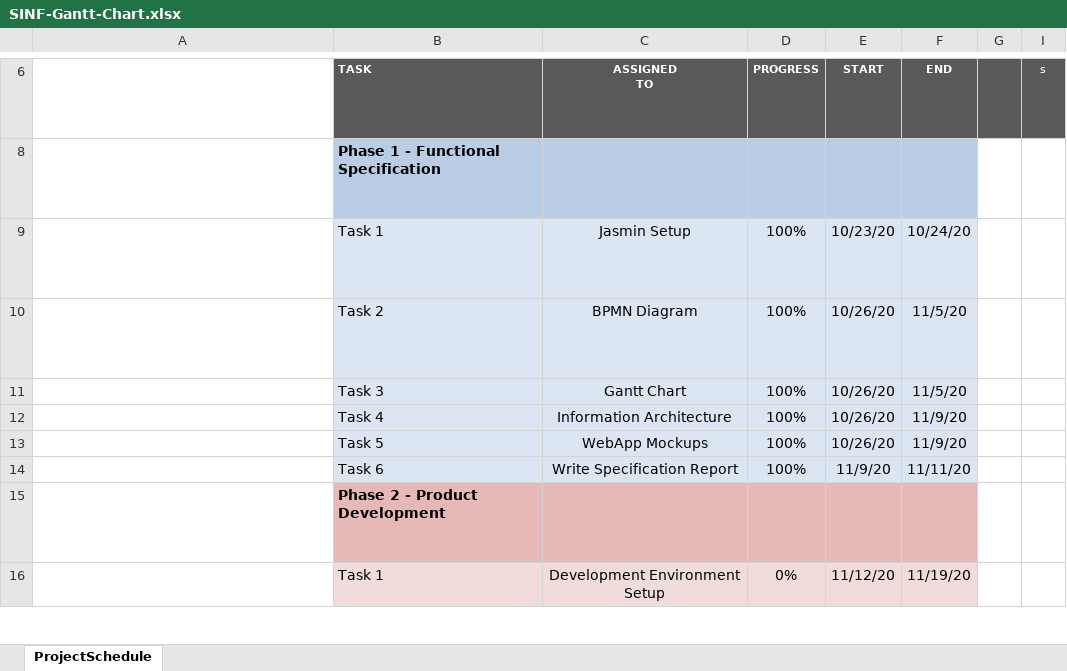
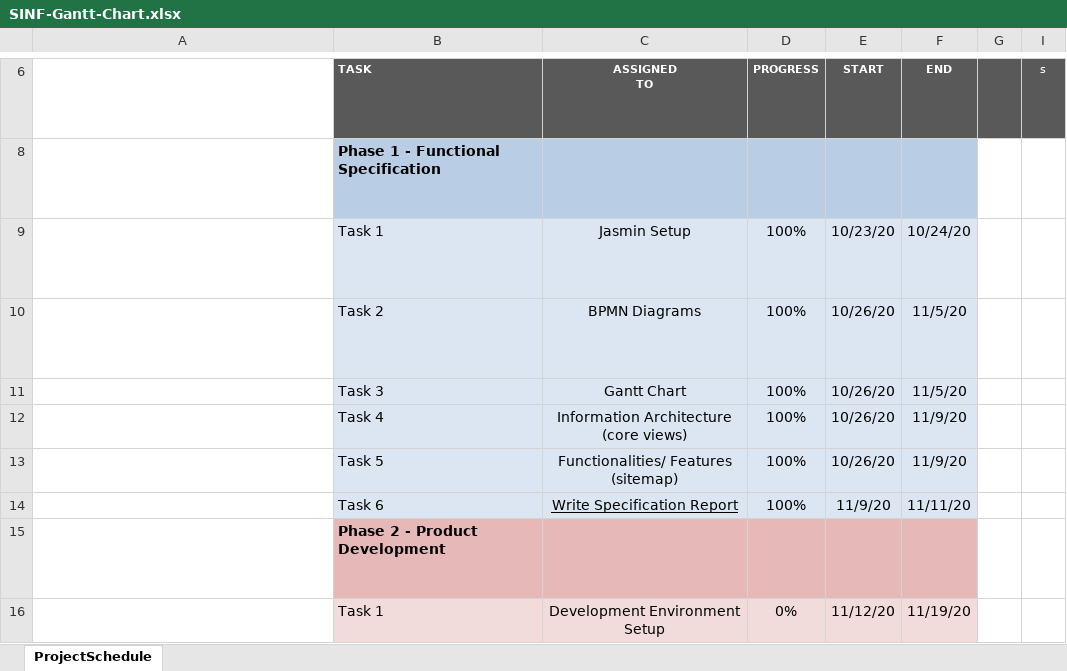
Before and after one commit to j-vm/FEUP-SINF, an Excel workbook: docs/SINF-Gantt-Chart.xlsx, sheet ProjectSchedule, drawn as a sheet; only a part is shown, gaps mark what is left out; long unchanged cells end in …; values as stored, in another font and other column widths than the file's, no borders; conditional formats not drawn; the diff names each change by its address in the sheet, - before the commit and + after, or states it on an @@ line.

Commit message:
updated task labels

```diff
--- a/docs/SINF-Gantt-Chart.xlsx (sheet ProjectSchedule)
+++ b/docs/SINF-Gantt-Chart.xlsx (sheet ProjectSchedule)
-C10: BPMN Diagram
+C10: BPMN Diagrams
-C12: Information Architecture
+C12: Information Architecture (core views)
-C13: WebApp Mockups
+C13: Functionalities/ Features (sitemap)
-C14 underline: off
+C14 underline: on
```
